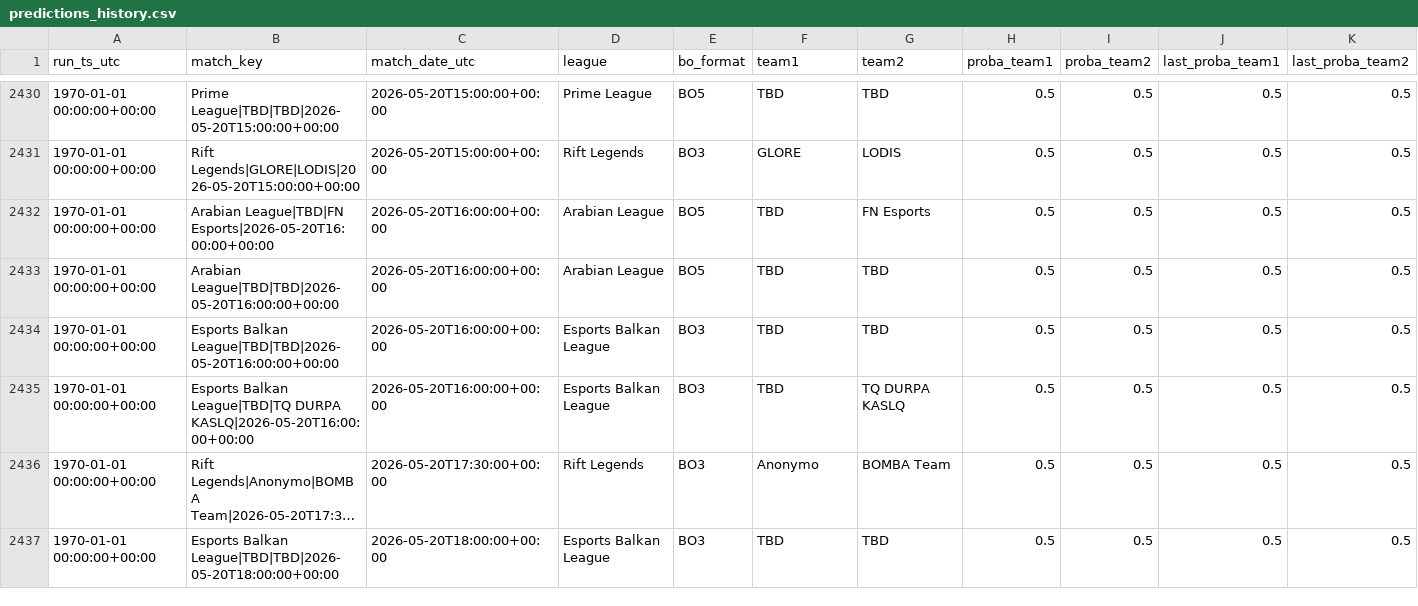
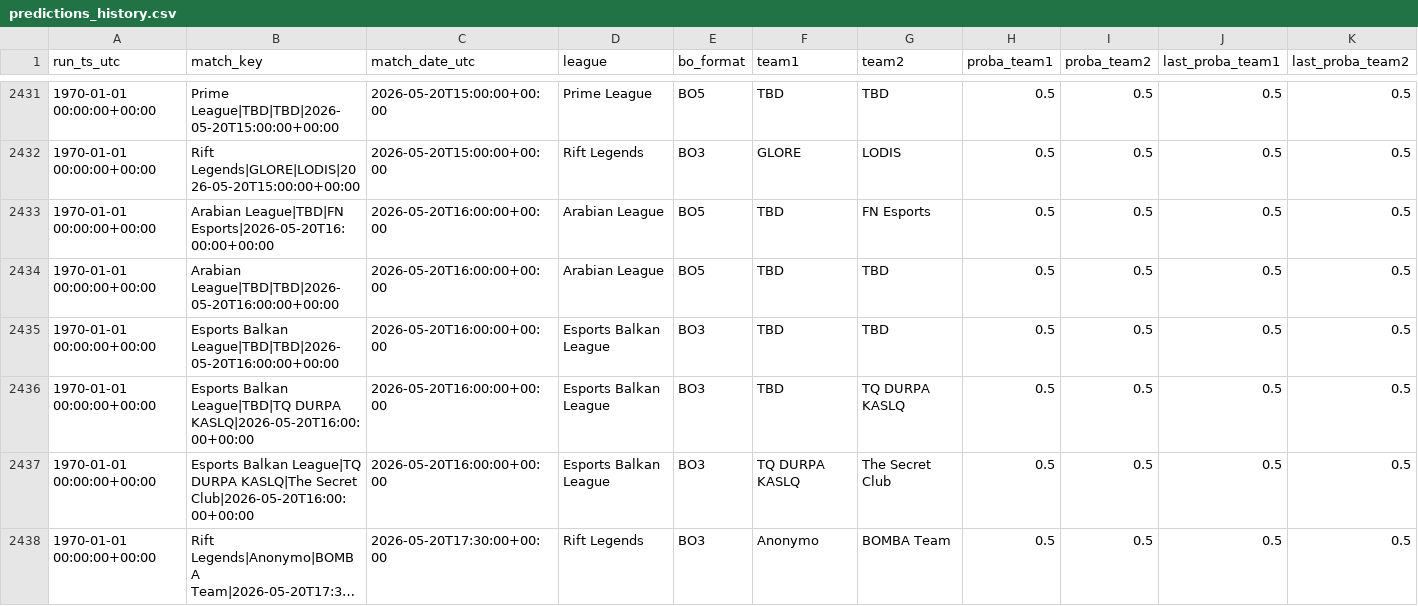
Before and after one commit to franc0510/streamlit-shine-sparkle, a CSV file: public/Documents/predictions_history.csv, drawn as a sheet; only a part is shown, gaps mark what is left out; the shorter side is filled out with more unchanged rows; long unchanged cells end in …; rows hold the shown columns only; the diff covers the shown part only; the diff names each change by its address in the sheet, - before the commit and + after, or states it on an @@ line.

```diff
--- a/public/Documents/predictions_history.csv
+++ b/public/Documents/predictions_history.csv
+row 2437: 1970-01-01 00:00:00+00:00 | Esports Balkan League|TQ DURPA KASLQ|The Secret Club|2026-05-20T16:00:00+00:00 | 2026-05-20T16:00:00+00:00 | Esports Balkan League | BO3 | TQ DURPA KASLQ | The Secret Club | 0.5 | 0.5 | 0.5 | 0.5
```
Also changed, not shown: 6 added rows elsewhere in this file, public/Documents/schedule_with_probs.csv, 1 other file.
